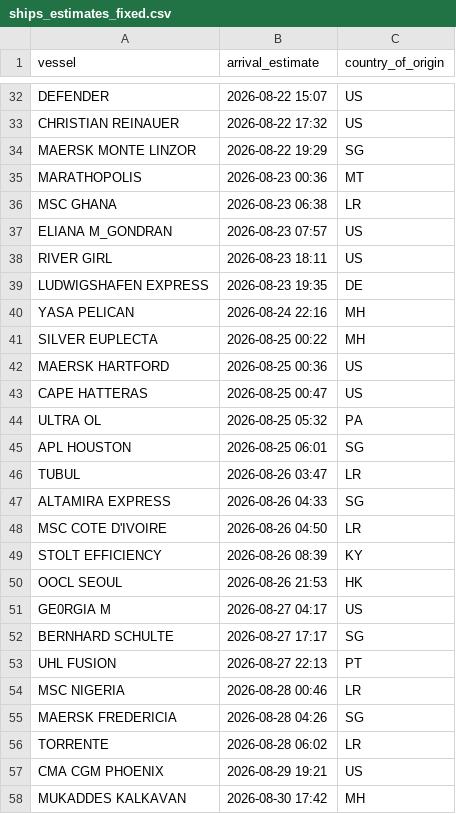
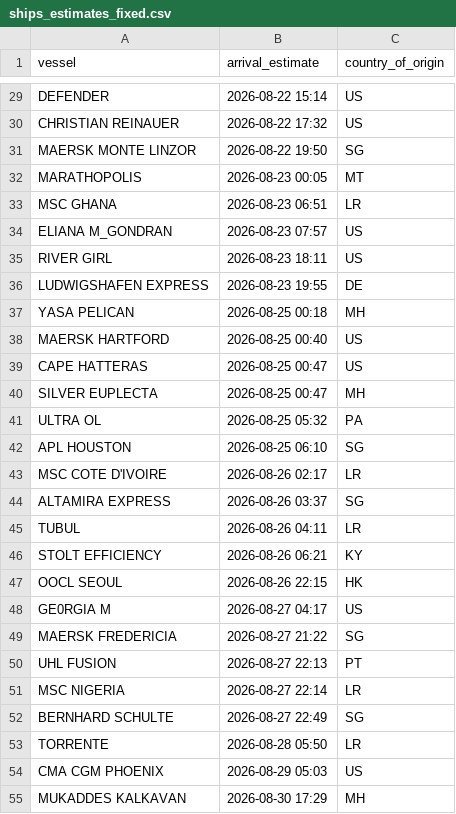
Before and after one commit to natalierjonas/FOC_NYC, a CSV file: ships_estimates_fixed.csv, drawn as a sheet; only a part is shown, gaps mark what is left out; removed rows and columns are numbered as before the commit, all else as after; the diff covers the shown part only; the diff names each change by its address in the sheet, - before the commit and + after, or states it on an @@ line.

```diff
--- a/ships_estimates_fixed.csv
+++ b/ships_estimates_fixed.csv
-B29 (arrival_estimate): 2026-08-22 15:07
+B29 (arrival_estimate): 2026-08-22 15:14
-B31 (arrival_estimate): 2026-08-22 19:29
+B31 (arrival_estimate): 2026-08-22 19:50
-B32 (arrival_estimate): 2026-08-23 00:36
+B32 (arrival_estimate): 2026-08-23 00:05
-B33 (arrival_estimate): 2026-08-23 06:38
+B33 (arrival_estimate): 2026-08-23 06:51
-B36 (arrival_estimate): 2026-08-23 19:35
+B36 (arrival_estimate): 2026-08-23 19:55
-B37 (arrival_estimate): 2026-08-24 22:16
+B37 (arrival_estimate): 2026-08-25 00:18
-row 41: SILVER EUPLECTA | 2026-08-25 00:22 | MH
-B38 (arrival_estimate): 2026-08-25 00:36
+B38 (arrival_estimate): 2026-08-25 00:40
+row 40: SILVER EUPLECTA | 2026-08-25 00:47 | MH
-B42 (arrival_estimate): 2026-08-25 06:01
+B42 (arrival_estimate): 2026-08-25 06:10
-A43 (vessel): TUBUL
+A43 (vessel): MSC COTE D'IVOIRE
-B43 (arrival_estimate): 2026-08-26 03:47
+B43 (arrival_estimate): 2026-08-26 02:17
-B44 (arrival_estimate): 2026-08-26 04:33
+B44 (arrival_estimate): 2026-08-26 03:37
-A45 (vessel): MSC COTE D'IVOIRE
+A45 (vessel): TUBUL
-B45 (arrival_estimate): 2026-08-26 04:50
+B45 (arrival_estimate): 2026-08-26 04:11
-B46 (arrival_estimate): 2026-08-26 08:39
+B46 (arrival_estimate): 2026-08-26 06:21
-B47 (arrival_estimate): 2026-08-26 21:53
+B47 (arrival_estimate): 2026-08-26 22:15
-A49 (vessel): BERNHARD SCHULTE
+A49 (vessel): MAERSK FREDERICIA
-B49 (arrival_estimate): 2026-08-27 17:17
+B49 (arrival_estimate): 2026-08-27 21:22
-B51 (arrival_estimate): 2026-08-28 00:46
+B51 (arrival_estimate): 2026-08-27 22:14
-A52 (vessel): MAERSK FREDERICIA
+A52 (vessel): BERNHARD SCHULTE
-B52 (arrival_estimate): 2026-08-28 04:26
+B52 (arrival_estimate): 2026-08-27 22:49
-B53 (arrival_estimate): 2026-08-28 06:02
+B53 (arrival_estimate): 2026-08-28 05:50
-B54 (arrival_estimate): 2026-08-29 19:21
+B54 (arrival_estimate): 2026-08-29 05:03
-B55 (arrival_estimate): 2026-08-30 17:42
+B55 (arrival_estimate): 2026-08-30 17:29
```
Also changed, not shown: 4 added rows, 7 removed rows and 26 edited cells elsewhere in this file, filtered_ships.csv.
